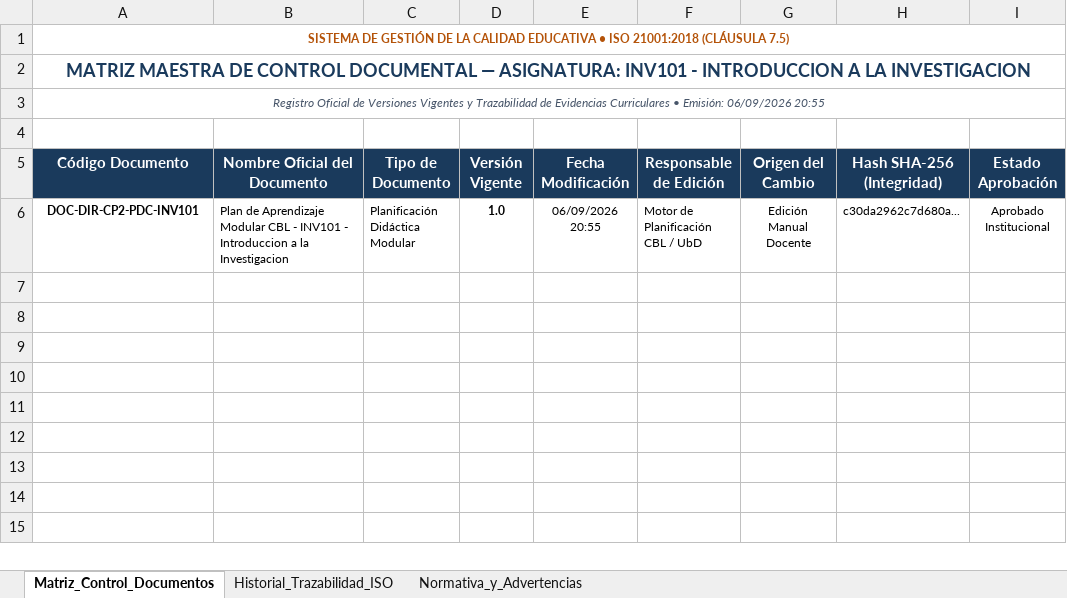
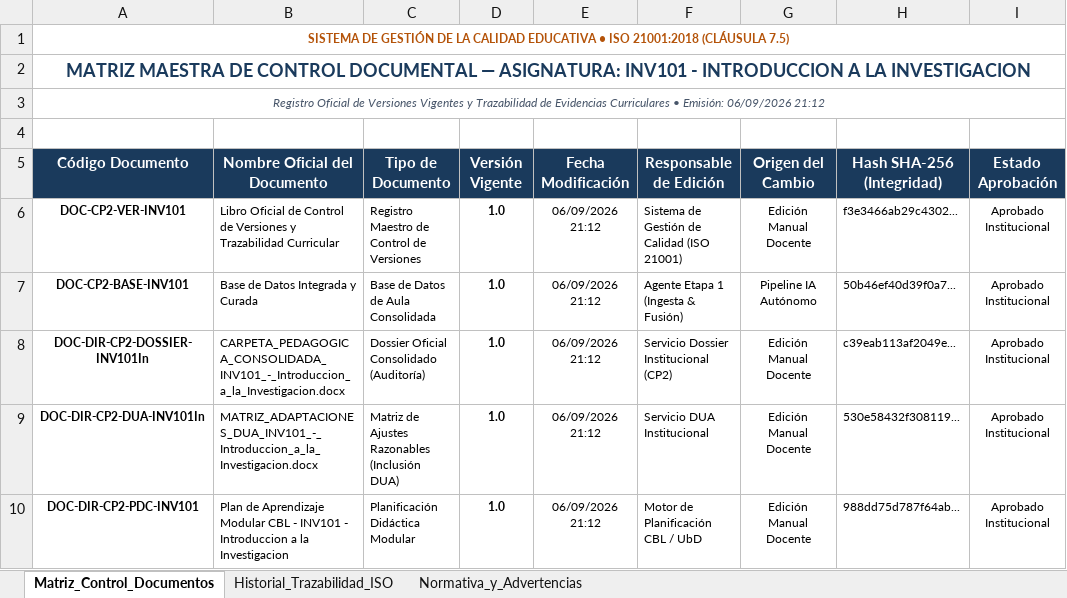
Before and after one commit to andialuis/carpeta-pedagogica-2.0, an Excel workbook: uploads/INV101 - Introduccion a la Investigacion-REV/bases_de_datos/CONTROL_VERSIONES_DOCUMENTAL.xlsx, sheet Matriz_Control_Documentos, drawn as a sheet; values as stored, in another font and other column widths than the file's, no borders; addresses are those after the commit; the diff names each change by its address in the sheet, - before the commit and + after, or states it on an @@ line.

```diff
--- a/uploads/INV101 - Introduccion a la Investigacion-REV/bases_de_datos/CONTROL_VERSIONES_DOCUMENTAL.xlsx (sheet Matriz_Control_Documentos)
+++ b/uploads/INV101 - Introduccion a la Investigacion-REV/bases_de_datos/CONTROL_VERSIONES_DOCUMENTAL.xlsx (sheet Matriz_Control_Documentos)
-A3 (Código Documento): …Emisión: 06/09/2026 20:55
+A3 (Código Documento): …Emisión: 06/09/2026 21:12
+row 6: DOC-CP2-VER-INV101 | Libro Oficial de Control de Versiones y Trazabilidad Curricular | Registro Maestro de Control de Versiones | 1.0 | 06/09/2026 21:12 | Sistema de Gestión de Calidad (ISO 21001) | Edición Manual Docente | f3e3466ab29c4302... | Aprobado Institucional
+row 7: DOC-CP2-BASE-INV101 | Base de Datos Integrada y Curada | Base de Datos de Aula Consolidada | 1.0 | 06/09/2026 21:12 | Agente Etapa 1 (Ingesta & Fusión) | Pipeline IA Autónomo | 50b46ef40d39f0a7... | Aprobado Institucional
+row 8: DOC-DIR-CP2-DOSSIER-INV101In | CARPETA_PEDAGOGICA_CONSOLIDADA_INV101_-_Introduccion_a_la_Investigacion.docx | Dossier Oficial Consolidado (Auditoría) | 1.0 | 06/09/2026 21:12 | Servicio Dossier Institucional (CP2) | Edición Manual Docente | c39eab113af2049e... | Aprobado Institucional
+row 9: DOC-DIR-CP2-DUA-INV101In | MATRIZ_ADAPTACIONES_DUA_INV101_-_Introduccion_a_la_Investigacion.docx | Matriz de Ajustes Razonables (Inclusión DUA) | 1.0 | 06/09/2026 21:12 | Servicio DUA Institucional | Edición Manual Docente | 530e58432f308119... | Aprobado Institucional
-E10 (Fecha Modificación): 06/09/2026 20:55
+E10 (Fecha Modificación): 06/09/2026 21:12
-H10 (Hash SHA-256 (Integridad)): c30da2962c7d680a...
+H10 (Hash SHA-256 (Integridad)): 988dd75d787f64ab...
```
Also changed, not shown: sheet Historial_Trazabilidad_ISO, uploads/FIS301 - Fisica Cuantica Aplicada-REV/bases_de_datos/CONTROL_VERSIONES_DOCUMENTAL.xlsx, 36 other files.
